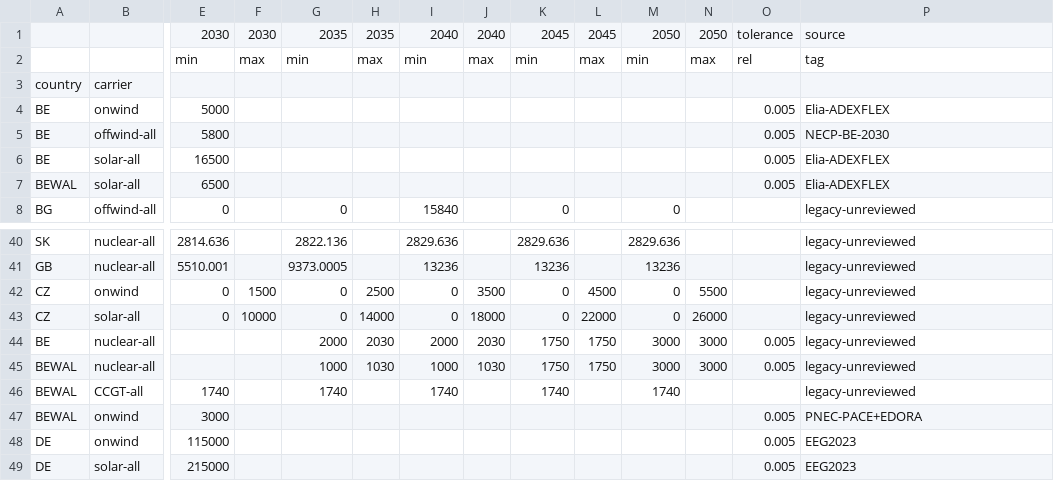
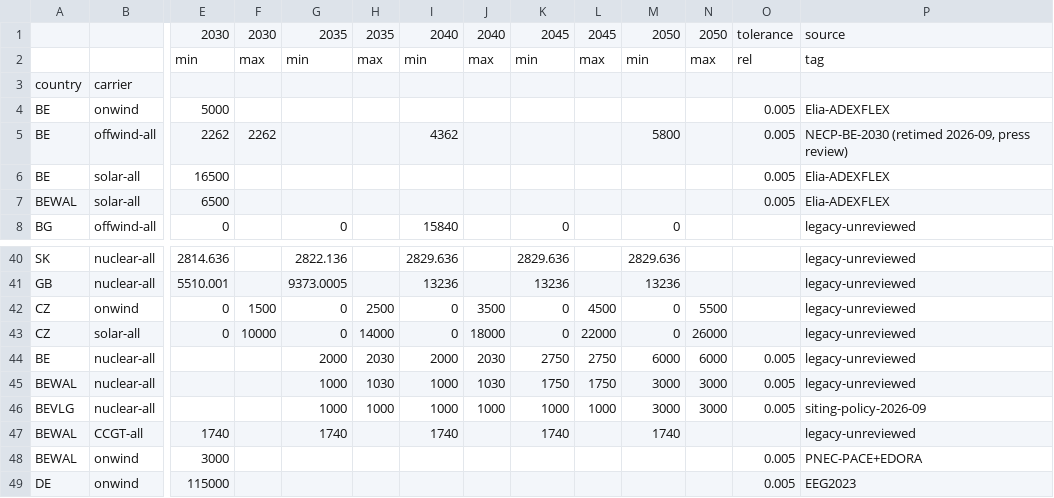
Before and after one commit to IntSusEnergySystems/pypsa-wal, a CSV file: data/walloon/agg_p_nom_minmax_demande_haute.csv, drawn as a sheet; only a part is shown, gaps mark what is left out; the shorter side is filled out with more unchanged rows; rows hold the shown columns only; the diff names each change by its address in the sheet, - before the commit and + after, or states it on an @@ line.

```diff
--- a/data/walloon/agg_p_nom_minmax_demande_haute.csv
+++ b/data/walloon/agg_p_nom_minmax_demande_haute.csv
-E5: 5800
+E5: 2262
-F5: (empty)
+F5: 2262
-I5: (empty)
+I5: 4362
-M5: (empty)
+M5: 5800
-P5: NECP-BE-2030
+P5: NECP-BE-2030 (retimed 2026-09, press review)
-K44: 1750
+K44: 2750
-L44: 1750
+L44: 2750
-M44: 3000
+M44: 6000
-N44: 3000
+N44: 6000
+row 46: BEVLG | nuclear-all |  |  | 1000 | 1000 | 1000 | 1000 | 1000 | 1000 | 3000 | 3000 | 0.005 | siting-policy-2026-09
```
Also changed, not shown: config/input_parameters_for_models.csv, data/walloon/custom_potentials.csv, 15 other files.
